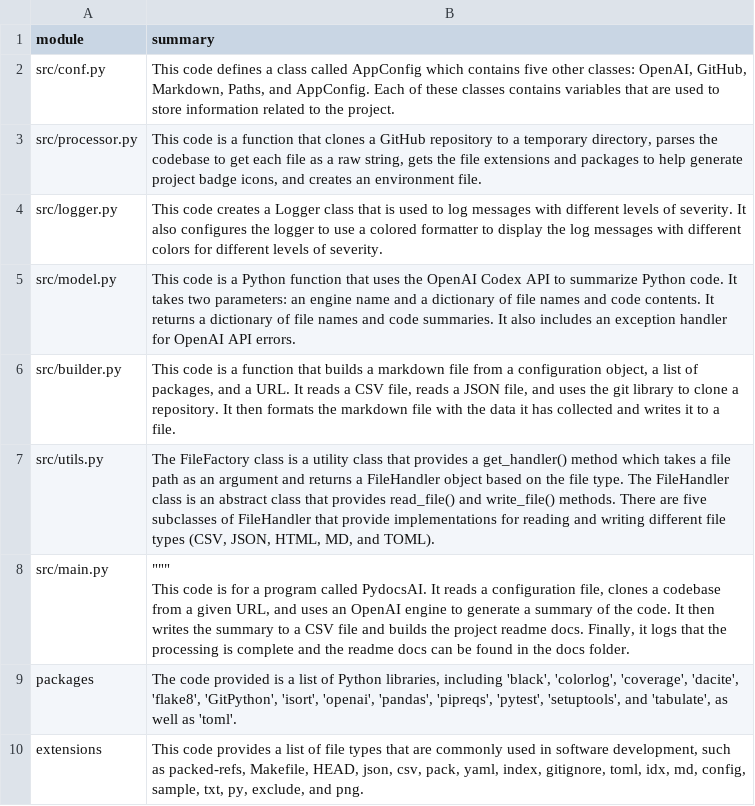
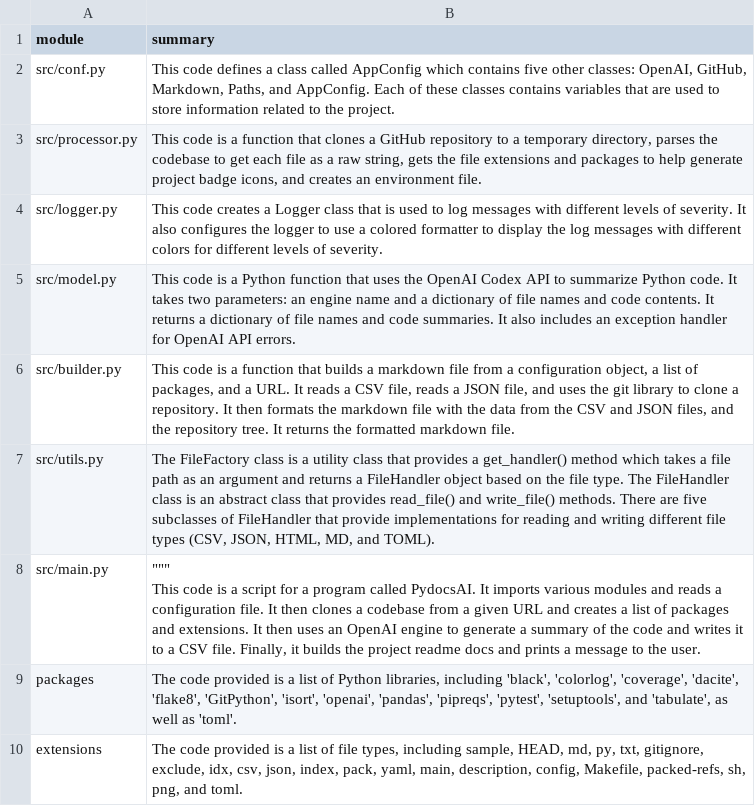
Before and after one commit to eli64s/readme-ai, a CSV file: docs/raw_data.csv, drawn as a sheet.

Commit message:
Repository clean up.

```diff
--- a/docs/raw_data.csv
+++ b/docs/raw_data.csv
@@ -5,7 +5,7 @@ src/logger.py,This code creates a Logger class that is used to log messages with
 src/model.py,This code is a Python function that uses the OpenAI Codex API to summarize Python code. It takes two parameters: an engine name and a dictionary of file names and code contents. It returns a dictionary of file names and code summaries. It also includes an exception handler for OpenAI API errors.
-src/builder.py,"This code is a function that builds a markdown file from a configuration object, a list of packages, and a URL. It reads a CSV file, reads a JSON file, and uses the git library to clone a repository. It then formats the markdown file with the data it has collected and writes it to a file."
+src/builder.py,"This code is a function that builds a markdown file from a configuration object, a list of packages, and a URL. It reads a CSV file, reads a JSON file, and uses the git library to clone a repository. It then formats the markdown file with the data from the CSV and JSON files, and the repository tree. It returns the formatted markdown file."
 src/utils.py,"The FileFactory class is a utility class that provides a get_handler() method which takes a file path as an argument and returns a FileHandler object based on the file type. The FileHandler class is an abstract class that provides read_file() and write_file() methods. There are five subclasses of FileHandler that provide implementations for reading and writing different file types (CSV, JSON, HTML, MD, and TOML)."
-src/main.py,"""""""
-This code is for a program called PydocsAI. It reads a configuration file, clones a codebase from a given URL, and uses an OpenAI engine to generate a summary of the code. It then writes the summary to a CSV file and builds the project readme docs. Finally, it logs that the processing is complete and the readme docs can be found in the docs folder."
+src/main.py,"""""""
+This code is a script for a program called PydocsAI. It imports various modules and reads a configuration file. It then clones a codebase from a given URL and creates a list of packages and extensions. It then uses an OpenAI engine to generate a summary of the code and writes it to a CSV file. Finally, it builds the project readme docs and prints a message to the user."
 packages,"The code provided is a list of Python libraries, including 'black', 'colorlog', 'coverage', 'dacite', 'flake8', 'GitPython', 'isort', 'openai', 'pandas', 'pipreqs', 'pytest', 'setuptools', and 'tabulate', as well as 'toml'."
-extensions,"This code provides a list of file types that are commonly used in software development, such as packed-refs, Makefile, HEAD, json, csv, pack, yaml, index, gitignore, toml, idx, md, config, sample, txt, py, exclude, and png."
+extensions,"The code provided is a list of file types, including sample, HEAD, md, py, txt, gitignore, exclude, idx, csv, json, index, pack, yaml, main, description, config, Makefile, packed-refs, sh, png, and toml."
```
Also changed, not shown: 3 other files.
